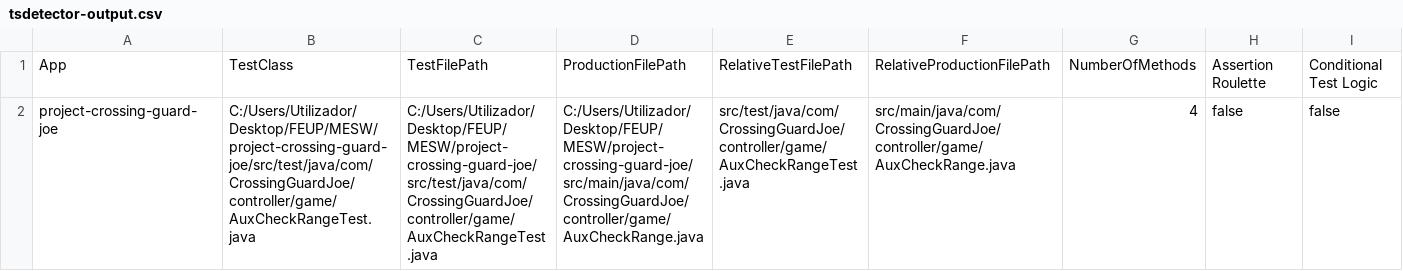
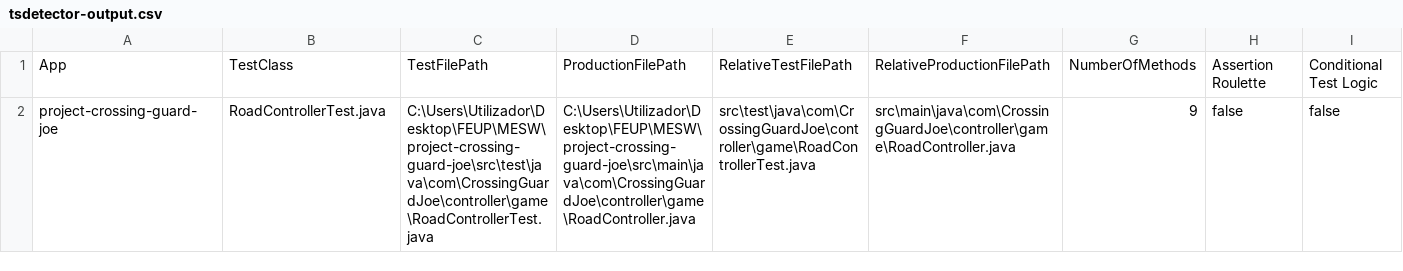
Before and after one commit to TiagoAzevedo03/tvvs-project, a CSV file: tsdetector-output.csv, drawn as a sheet; only a part is shown; the diff names each change by its address in the sheet, - before the commit and + after, or states it on an @@ line.

Commit message:
trying to test smelliness

```diff
--- a/tsdetector-output.csv
+++ b/tsdetector-output.csv
-B2: C:/Users/Utilizador/Desktop/FEUP/MESW/project-crossing-guard-joe/src/test/java/com/CrossingGuardJoe/controller/game/AuxCheckRangeTest.java
+B2: RoadControllerTest.java
-C2: C:/Users/Utilizador/Desktop/FEUP/MESW/project-crossing-guard-joe/src/test/java/com/CrossingGuardJoe/controller/game/AuxCheckRangeTest.java
+C2: C:\Users\Utilizador\Desktop\FEUP\MESW\project-crossing-guard-joe\src\test\java\com\CrossingGuardJoe\controller\game\RoadControllerTest.java
-D2: C:/Users/Utilizador/Desktop/FEUP/MESW/project-crossing-guard-joe/src/main/java/com/CrossingGuardJoe/controller/game/AuxCheckRange.java
+D2: C:\Users\Utilizador\Desktop\FEUP\MESW\project-crossing-guard-joe\src\main\java\com\CrossingGuardJoe\controller\game\RoadController.java
-E2: src/test/java/com/CrossingGuardJoe/controller/game/AuxCheckRangeTest.java
+E2: src\test\java\com\CrossingGuardJoe\controller\game\RoadControllerTest.java
-F2: src/main/java/com/CrossingGuardJoe/controller/game/AuxCheckRange.java
+F2: src\main\java\com\CrossingGuardJoe\controller\game\RoadController.java
-G2: 4
+G2: 9
```
Also changed, not shown: tsdetector-input.csv, 2 other files.
